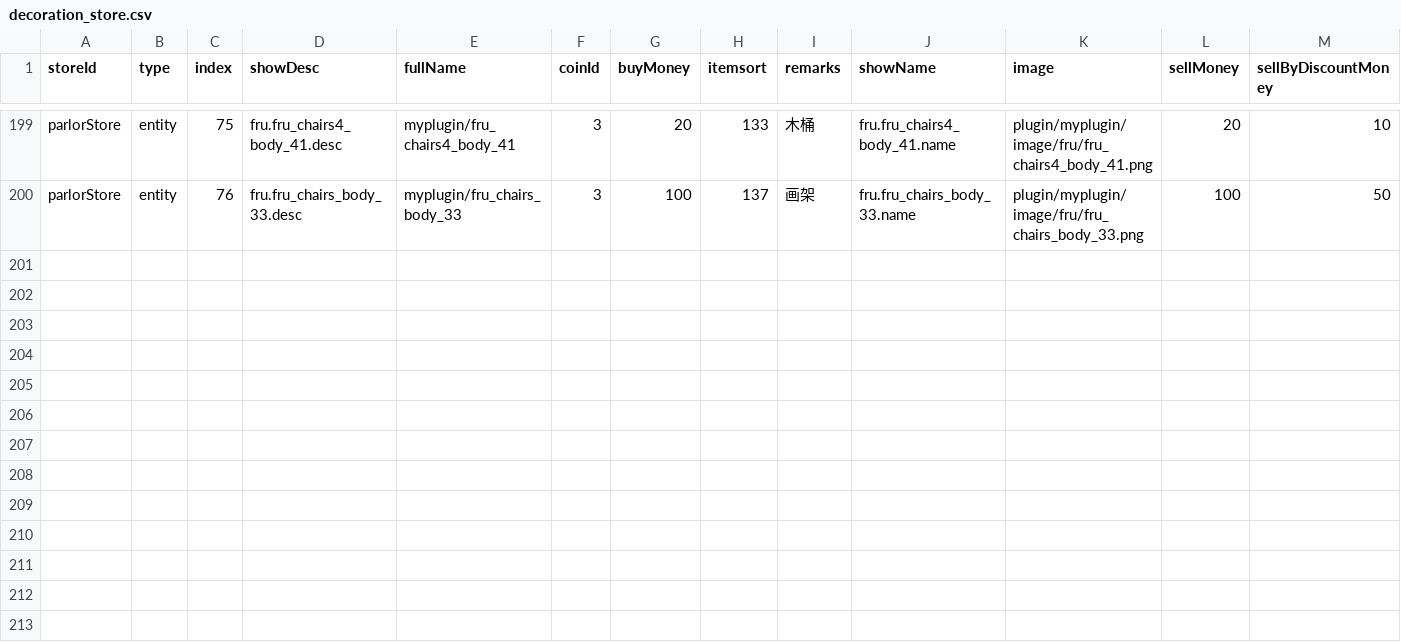
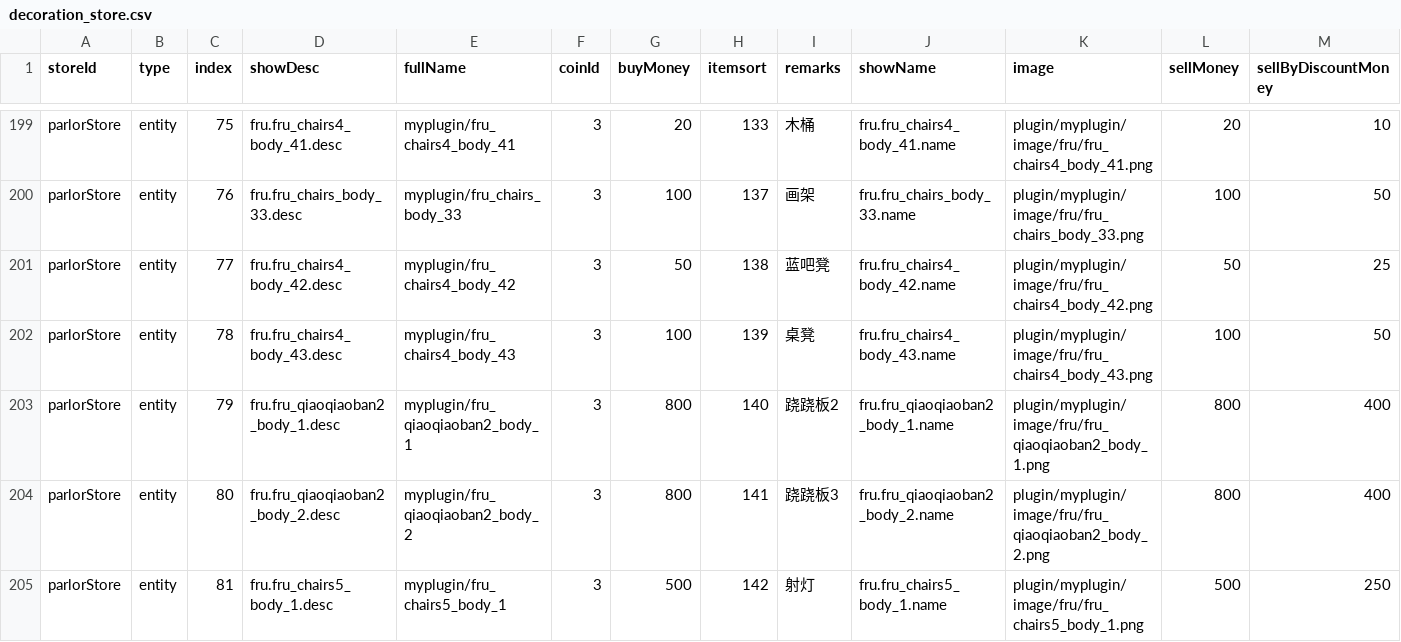
Before and after one commit to blockmangame/game_config, a CSV file: g2020/decoration_store.csv, drawn as a sheet; only a part is shown, gaps mark what is left out; the diff names each change by its address in the sheet, - before the commit and + after, or states it on an @@ line.

```diff
--- a/g2020/decoration_store.csv
+++ b/g2020/decoration_store.csv
+row 201: parlorStore | entity | 77 | fru.fru_chairs4_body_42.desc | myplugin/fru_chairs4_body_42 | 3 | 50 | 138 | 蓝吧凳 | fru.fru_chairs4_body_42.name | plugin/myplugin/image/fru/fru_chairs4_body_42.png | 50 | 25
+row 202: parlorStore | entity | 78 | fru.fru_chairs4_body_43.desc | myplugin/fru_chairs4_body_43 | 3 | 100 | 139 | 桌凳 | fru.fru_chairs4_body_43.name | plugin/myplugin/image/fru/fru_chairs4_body_43.png | 100 | 50
+row 203: parlorStore | entity | 79 | fru.fru_qiaoqiaoban2_body_1.desc | myplugin/fru_qiaoqiaoban2_body_1 | 3 | 800 | 140 | 跷跷板2 | fru.fru_qiaoqiaoban2_body_1.name | plugin/myplugin/image/fru/fru_qiaoqiaoban2_body_1.png | 800 | 400
+row 204: parlorStore | entity | 80 | fru.fru_qiaoqiaoban2_body_2.desc | myplugin/fru_qiaoqiaoban2_body_2 | 3 | 800 | 141 | 跷跷板3 | fru.fru_qiaoqiaoban2_body_2.name | plugin/myplugin/image/fru/fru_qiaoqiaoban2_body_2.png | 800 | 400
+row 205: parlorStore | entity | 81 | fru.fru_chairs5_body_1.desc | myplugin/fru_chairs5_body_1 | 3 | 500 | 142 | 射灯 | fru.fru_chairs5_body_1.name | plugin/myplugin/image/fru/fru_chairs5_body_1.png | 500 | 250
```
Also changed, not shown: 4 other files.
